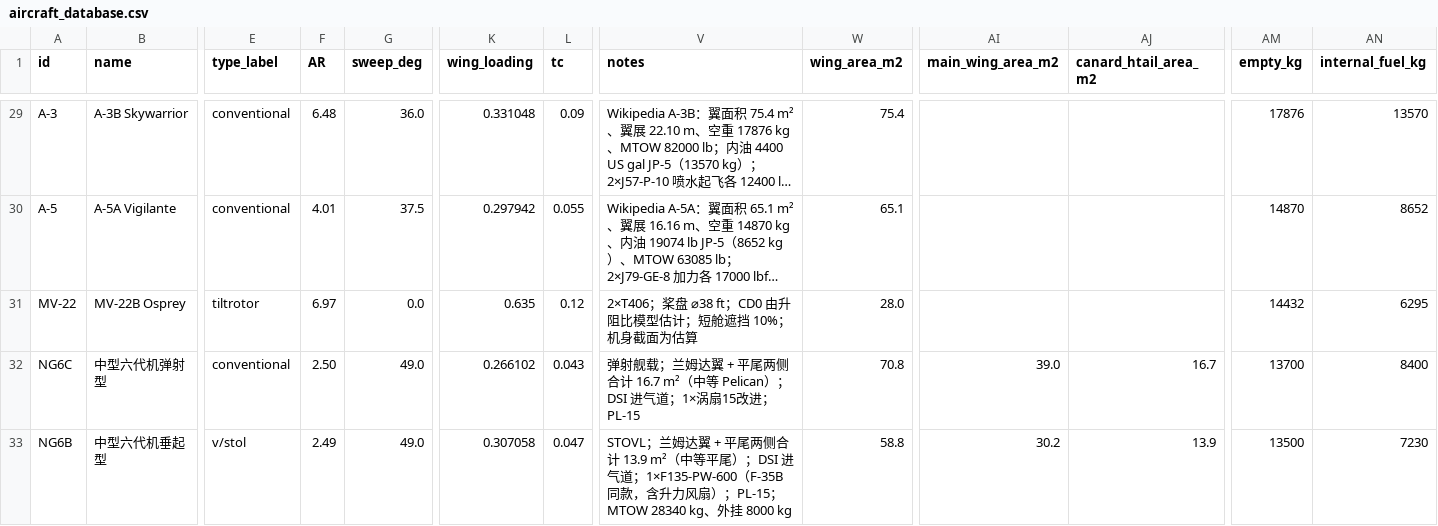
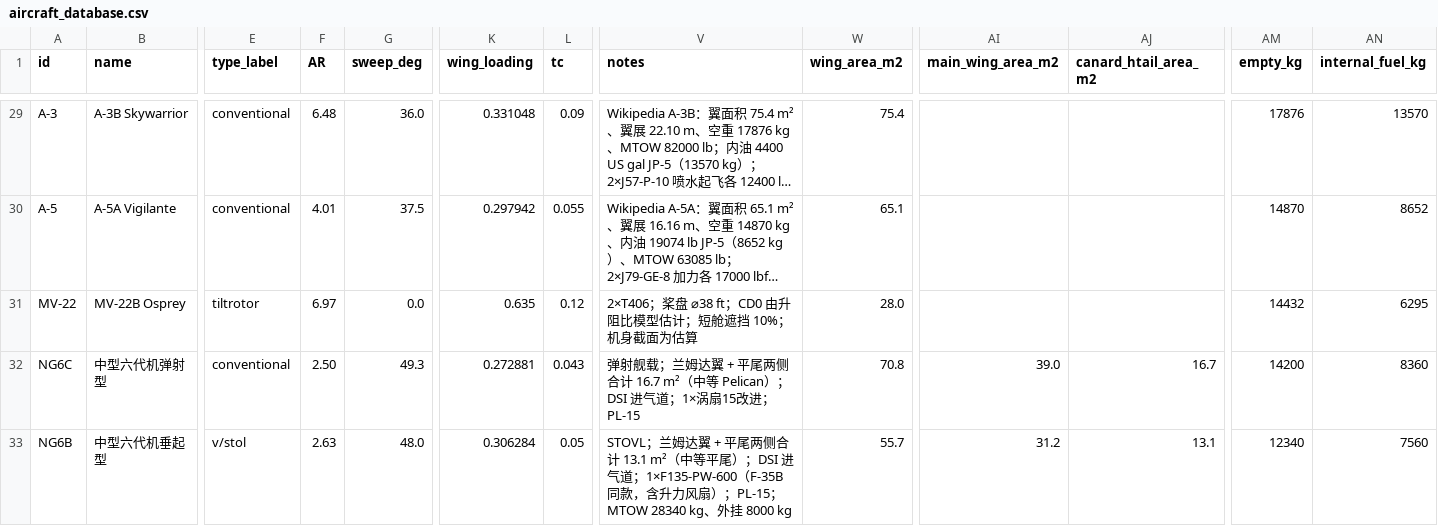
Before and after one commit to xtxsinan-lgtm/military_simulators, a CSV file: data/aircraft_database.csv, drawn as a sheet; only a part is shown, gaps mark what is left out; long unchanged cells end in …; the diff covers the shown part only; the diff names each change by its address in the sheet, - before the commit and + after, or states it on an @@ line.

```diff
--- a/data/aircraft_database.csv
+++ b/data/aircraft_database.csv
-G32 (sweep_deg): 49.0
+G32 (sweep_deg): 49.3
-K32 (wing_loading): 0.266102
+K32 (wing_loading): 0.272881
-AM32 (empty_kg): 13700
+AM32 (empty_kg): 14200
-AN32 (internal_fuel_kg): 8400
+AN32 (internal_fuel_kg): 8360
-F33 (AR): 2.49
+F33 (AR): 2.63
-G33 (sweep_deg): 49.0
+G33 (sweep_deg): 48.0
-K33 (wing_loading): 0.307058
+K33 (wing_loading): 0.306284
-L33 (tc): 0.047
+L33 (tc): 0.05
-V33 (notes): …侧合计 13.9 m²（中等…
+V33 (notes): …侧合计 13.1 m²（中等…
-W33 (wing_area_m2): 58.8
+W33 (wing_area_m2): 55.7
-AI33 (main_wing_area_m2): 30.2
+AI33 (main_wing_area_m2): 31.2
-AJ33 (canard_htail_area_m2): 13.9
+AJ33 (canard_htail_area_m2): 13.1
-AM33 (empty_kg): 13500
+AM33 (empty_kg): 12340
-AN33 (internal_fuel_kg): 7230
+AN33 (internal_fuel_kg): 7560
```
Also changed, not shown: 12 edited cells elsewhere in this file, 12 other files.
